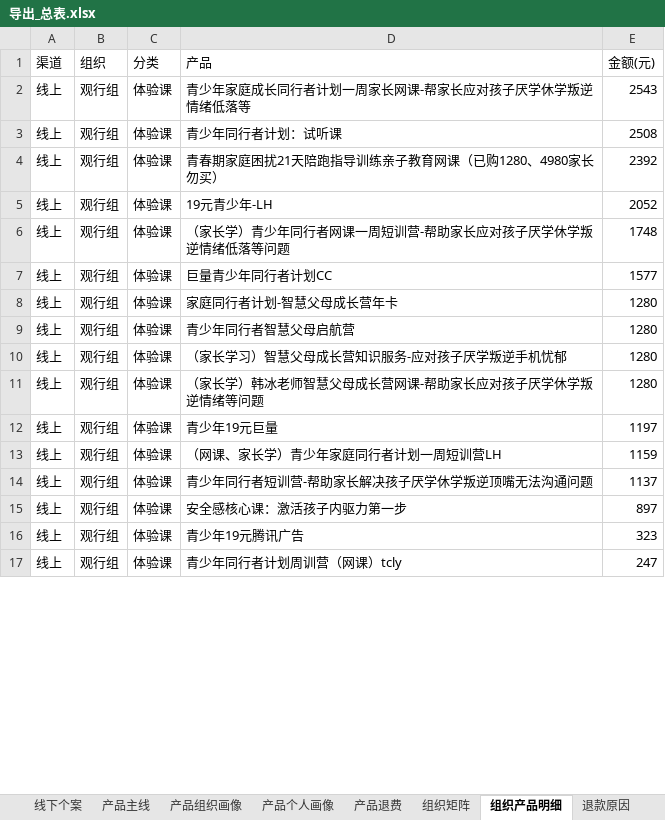
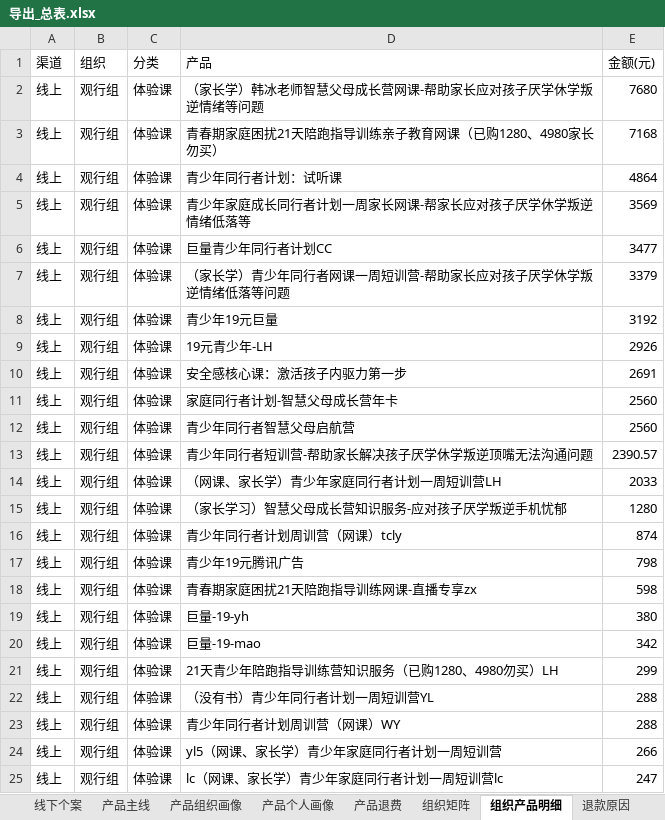
Before and after one commit to fannyqian/my-dashbord-for-guanxin, an Excel workbook: 导出_总表.xlsx, sheet 组织产品明细, drawn as a sheet; only a part is shown; values as stored, in another font and other column widths than the file's, no borders; addresses are those after the commit; the diff covers the shown part only; the diff names each change by its address in the sheet, - before the commit and + after, or states it on an @@ line.

```diff
--- a/导出_总表.xlsx (sheet 组织产品明细)
+++ b/导出_总表.xlsx (sheet 组织产品明细)
-D2 (产品): 青少年家庭成长同行者计划一周家长网课-帮家长应对孩子厌学休学叛逆情绪低落等
+D2 (产品): （家长学）韩冰老师智慧父母成长营网课-帮助家长应对孩子厌学休学叛逆情绪等问题
-E2 (金额(元)): 2543
+E2 (金额(元)): 7680
+row 3: 线上 | 观行组 | 体验课 | 青春期家庭困扰21天陪跑指导训练亲子教育网课（已购1280、4980家长勿买） | 7168
-E4 (金额(元)): 2508
+E4 (金额(元)): 4864
-D5 (产品): 青春期家庭困扰21天陪跑指导训练亲子教育网课（已购1280、4980家长勿买）
+D5 (产品): 青少年家庭成长同行者计划一周家长网课-帮家长应对孩子厌学休学叛逆情绪低落等
-E5 (金额(元)): 2392
+E5 (金额(元)): 3569
-D6 (产品): 19元青少年-LH
+D6 (产品): 巨量青少年同行者计划CC
-E6 (金额(元)): 2052
+E6 (金额(元)): 3477
-E7 (金额(元)): 1748
+E7 (金额(元)): 3379
-D8 (产品): 巨量青少年同行者计划CC
+D8 (产品): 青少年19元巨量
-E8 (金额(元)): 1577
+E8 (金额(元)): 3192
+row 9: 线上 | 观行组 | 体验课 | 19元青少年-LH | 2926
+row 10: 线上 | 观行组 | 体验课 | 安全感核心课：激活孩子内驱力第一步 | 2691
-E11:E12 (金额(元)): 1280
+E11:E12 (金额(元)): 2560
+row 13: 线上 | 观行组 | 体验课 | 青少年同行者短训营-帮助家长解决孩子厌学休学叛逆顶嘴无法沟通问题 | 2390.57
+row 14: 线上 | 观行组 | 体验课 | （网课、家长学）青少年家庭同行者计划一周短训营LH | 2033
-D16 (产品): （家长学）韩冰老师智慧父母成长营网课-帮助家长应对孩子厌学休学叛逆情绪等问题
+D16 (产品): 青少年同行者计划周训营（网课）tcly
-E16 (金额(元)): 1280
+E16 (金额(元)): 874
-D17 (产品): 青少年19元巨量
+D17 (产品): 青少年19元腾讯广告
-E17 (金额(元)): 1197
+E17 (金额(元)): 798
+row 18: 线上 | 观行组 | 体验课 | 青春期家庭困扰21天陪跑指导训练网课-直播专享zx | 598
+row 19: 线上 | 观行组 | 体验课 | 巨量-19-yh | 380
+row 20: 线上 | 观行组 | 体验课 | 巨量-19-mao | 342
-D21 (产品): （网课、家长学）青少年家庭同行者计划一周短训营LH
+D21 (产品): 21天青少年陪跑指导训练营知识服务（已购1280、4980勿买）LH
-E21 (金额(元)): 1159
+E21 (金额(元)): 299
-D22 (产品): 青少年同行者短训营-帮助家长解决孩子厌学休学叛逆顶嘴无法沟通问题
+D22 (产品): （没有书）青少年同行者计划一周短训营YL
-E22 (金额(元)): 1137
+E22 (金额(元)): 288
-D23 (产品): 安全感核心课：激活孩子内驱力第一步
+D23 (产品): 青少年同行者计划周训营（网课）WY
-E23 (金额(元)): 897
+E23 (金额(元)): 288
-D24 (产品): 青少年19元腾讯广告
+D24 (产品): yl5（网课、家长学）青少年家庭同行者计划一周短训营
-E24 (金额(元)): 323
+E24 (金额(元)): 266
-D25 (产品): 青少年同行者计划周训营（网课）tcly
+D25 (产品): lc（网课、家长学）青少年家庭同行者计划一周短训营lc
```
Also changed, not shown: 250 added rows, 16 removed rows, 17 moved rows and 211 edited cells elsewhere in this sheet, sheet 组织矩阵, sheet 产品个人画像, sheet 线下个案, sheet 线上个人, sheet 总表, sheet 产品主线, 6 more sheets, 产品分析_导出.xlsx, 导出_总表_10月.xlsx, 6 other files.
